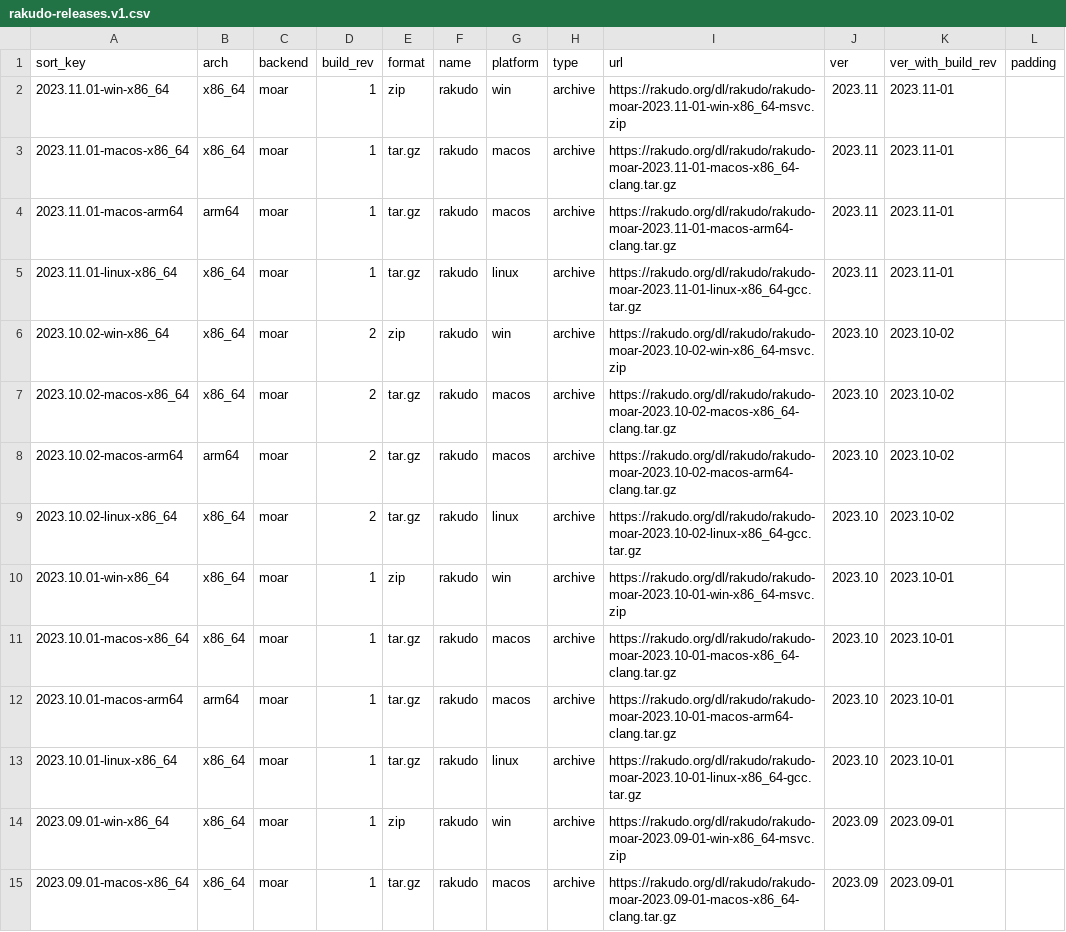
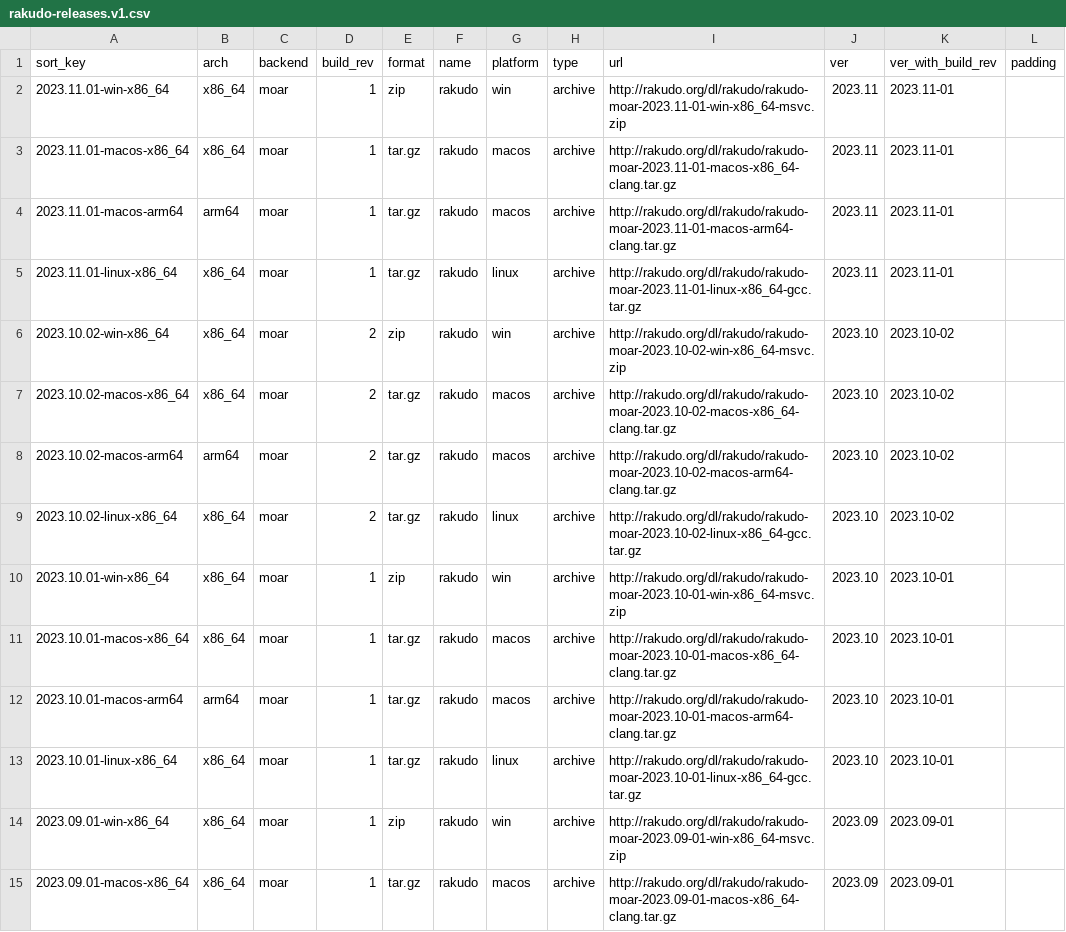
Before and after one commit to skaji/rakudo-releases, a CSV file: rakudo-releases.v1.csv, drawn as a sheet; only a part is shown; the diff covers the shown part only.

```diff
--- a/rakudo-releases.v1.csv
+++ b/rakudo-releases.v1.csv
@@ -1,15 +1,15 @@
 sort_key,arch,backend,build_rev,format,name,platform,type,url,ver,ver_with_build_rev,padding
-2023.11.01-win-x86_64,x86_64,moar,1,zip,rakudo,win,archive,https://rakudo.org/dl/rakudo/rakudo-moar-2023.11-01-win-x86_64-msvc.zip,2023.11,2023.11-01,
-2023.11.01-macos-x86_64,x86_64,moar,1,tar.gz,rakudo,macos,archive,https://rakudo.org/dl/rakudo/rakudo-moar-2023.11-01-macos-x86_64-clang.tar.gz,2023.11,2023.11-01,
-2023.11.01-macos-arm64,arm64,moar,1,tar.gz,rakudo,macos,archive,https://rakudo.org/dl/rakudo/rakudo-moar-2023.11-01-macos-arm64-clang.tar.gz,2023.11,2023.11-01,
-2023.11.01-linux-x86_64,x86_64,moar,1,tar.gz,rakudo,linux,archive,https://rakudo.org/dl/rakudo/rakudo-moar-2023.11-01-linux-x86_64-gcc.tar.gz,2023.11,2023.11-01,
-2023.10.02-win-x86_64,x86_64,moar,2,zip,rakudo,win,archive,https://rakudo.org/dl/rakudo/rakudo-moar-2023.10-02-win-x86_64-msvc.zip,2023.10,2023.10-02,
-2023.10.02-macos-x86_64,x86_64,moar,2,tar.gz,rakudo,macos,archive,https://rakudo.org/dl/rakudo/rakudo-moar-2023.10-02-macos-x86_64-clang.tar.gz,2023.10,2023.10-02,
-2023.10.02-macos-arm64,arm64,moar,2,tar.gz,rakudo,macos,archive,https://rakudo.org/dl/rakudo/rakudo-moar-2023.10-02-macos-arm64-clang.tar.gz,2023.10,2023.10-02,
-2023.10.02-linux-x86_64,x86_64,moar,2,tar.gz,rakudo,linux,archive,https://rakudo.org/dl/rakudo/rakudo-moar-2023.10-02-linux-x86_64-gcc.tar.gz,2023.10,2023.10-02,
-2023.10.01-win-x86_64,x86_64,moar,1,zip,rakudo,win,archive,https://rakudo.org/dl/rakudo/rakudo-moar-2023.10-01-win-x86_64-msvc.zip,2023.10,2023.10-01,
-2023.10.01-macos-x86_64,x86_64,moar,1,tar.gz,rakudo,macos,archive,https://rakudo.org/dl/rakudo/rakudo-moar-2023.10-01-macos-x86_64-clang.tar.gz,2023.10,2023.10-01,
-2023.10.01-macos-arm64,arm64,moar,1,tar.gz,rakudo,macos,archive,https://rakudo.org/dl/rakudo/rakudo-moar-2023.10-01-macos-arm64-clang.tar.gz,2023.10,2023.10-01,
-2023.10.01-linux-x86_64,x86_64,moar,1,tar.gz,rakudo,linux,archive,https://rakudo.org/dl/rakudo/rakudo-moar-2023.10-01-linux-x86_64-gcc.tar.gz,2023.10,2023.10-01,
-2023.09.01-win-x86_64,x86_64,moar,1,zip,rakudo,win,archive,https://rakudo.org/dl/rakudo/rakudo-moar-2023.09-01-win-x86_64-msvc.zip,2023.09,2023.09-01,
-2023.09.01-macos-x86_64,x86_64,moar,1,tar.gz,rakudo,macos,archive,https://rakudo.org/dl/rakudo/rakudo-moar-2023.09-01-macos-x86_64-clang.tar.gz,2023.09,2023.09-01,
+2023.11.01-win-x86_64,x86_64,moar,1,zip,rakudo,win,archive,http://rakudo.org/dl/rakudo/rakudo-moar-2023.11-01-win-x86_64-msvc.zip,2023.11,2023.11-01,
+2023.11.01-macos-x86_64,x86_64,moar,1,tar.gz,rakudo,macos,archive,http://rakudo.org/dl/rakudo/rakudo-moar-2023.11-01-macos-x86_64-clang.tar.gz,2023.11,2023.11-01,
+2023.11.01-macos-arm64,arm64,moar,1,tar.gz,rakudo,macos,archive,http://rakudo.org/dl/rakudo/rakudo-moar-2023.11-01-macos-arm64-clang.tar.gz,2023.11,2023.11-01,
+2023.11.01-linux-x86_64,x86_64,moar,1,tar.gz,rakudo,linux,archive,http://rakudo.org/dl/rakudo/rakudo-moar-2023.11-01-linux-x86_64-gcc.tar.gz,2023.11,2023.11-01,
+2023.10.02-win-x86_64,x86_64,moar,2,zip,rakudo,win,archive,http://rakudo.org/dl/rakudo/rakudo-moar-2023.10-02-win-x86_64-msvc.zip,2023.10,2023.10-02,
+2023.10.02-macos-x86_64,x86_64,moar,2,tar.gz,rakudo,macos,archive,http://rakudo.org/dl/rakudo/rakudo-moar-2023.10-02-macos-x86_64-clang.tar.gz,2023.10,2023.10-02,
+2023.10.02-macos-arm64,arm64,moar,2,tar.gz,rakudo,macos,archive,http://rakudo.org/dl/rakudo/rakudo-moar-2023.10-02-macos-arm64-clang.tar.gz,2023.10,2023.10-02,
+2023.10.02-linux-x86_64,x86_64,moar,2,tar.gz,rakudo,linux,archive,http://rakudo.org/dl/rakudo/rakudo-moar-2023.10-02-linux-x86_64-gcc.tar.gz,2023.10,2023.10-02,
+2023.10.01-win-x86_64,x86_64,moar,1,zip,rakudo,win,archive,http://rakudo.org/dl/rakudo/rakudo-moar-2023.10-01-win-x86_64-msvc.zip,2023.10,2023.10-01,
+2023.10.01-macos-x86_64,x86_64,moar,1,tar.gz,rakudo,macos,archive,http://rakudo.org/dl/rakudo/rakudo-moar-2023.10-01-macos-x86_64-clang.tar.gz,2023.10,2023.10-01,
+2023.10.01-macos-arm64,arm64,moar,1,tar.gz,rakudo,macos,archive,http://rakudo.org/dl/rakudo/rakudo-moar-2023.10-01-macos-arm64-clang.tar.gz,2023.10,2023.10-01,
+2023.10.01-linux-x86_64,x86_64,moar,1,tar.gz,rakudo,linux,archive,http://rakudo.org/dl/rakudo/rakudo-moar-2023.10-01-linux-x86_64-gcc.tar.gz,2023.10,2023.10-01,
+2023.09.01-win-x86_64,x86_64,moar,1,zip,rakudo,win,archive,http://rakudo.org/dl/rakudo/rakudo-moar-2023.09-01-win-x86_64-msvc.zip,2023.09,2023.09-01,
+2023.09.01-macos-x86_64,x86_64,moar,1,tar.gz,rakudo,macos,archive,http://rakudo.org/dl/rakudo/rakudo-moar-2023.09-01-macos-x86_64-clang.tar.gz,2023.09,2023.09-01,
```
Also changed, not shown: 117 edited cells elsewhere in this file.
